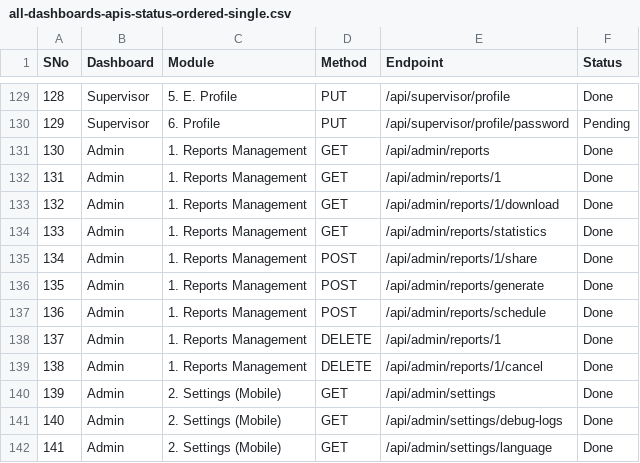
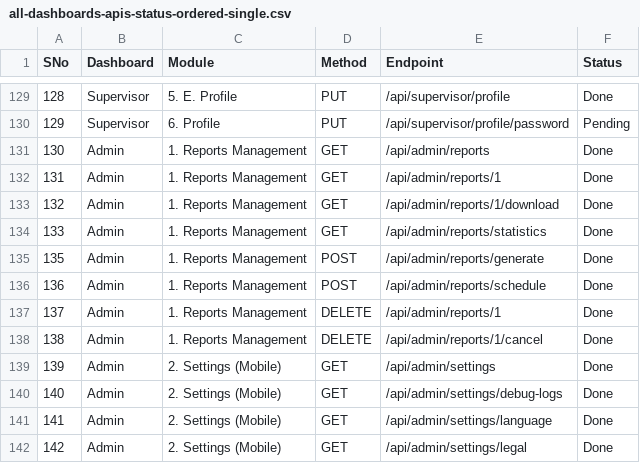
Before and after one commit to TARTEB6655/tandil-backend, a CSV file: docs/all-dashboards-apis-status-ordered-single.csv, drawn as a sheet; only a part is shown, gaps mark what is left out; the shorter side is filled out with more unchanged rows.

```diff
--- a/docs/all-dashboards-apis-status-ordered-single.csv
+++ b/docs/all-dashboards-apis-status-ordered-single.csv
@@ -134,3 +134,2 @@ SNo,Dashboard,Module,Method,Endpoint,Status
 133,Admin,"1. Reports Management",GET,/api/admin/reports/statistics,Done
-134,Admin,"1. Reports Management",POST,/api/admin/reports/1/share,Done
 135,Admin,"1. Reports Management",POST,/api/admin/reports/generate,Done
```
Also changed, not shown: postman/api_list.csv, postman/api_list_fixed.csv, 12 other files.
